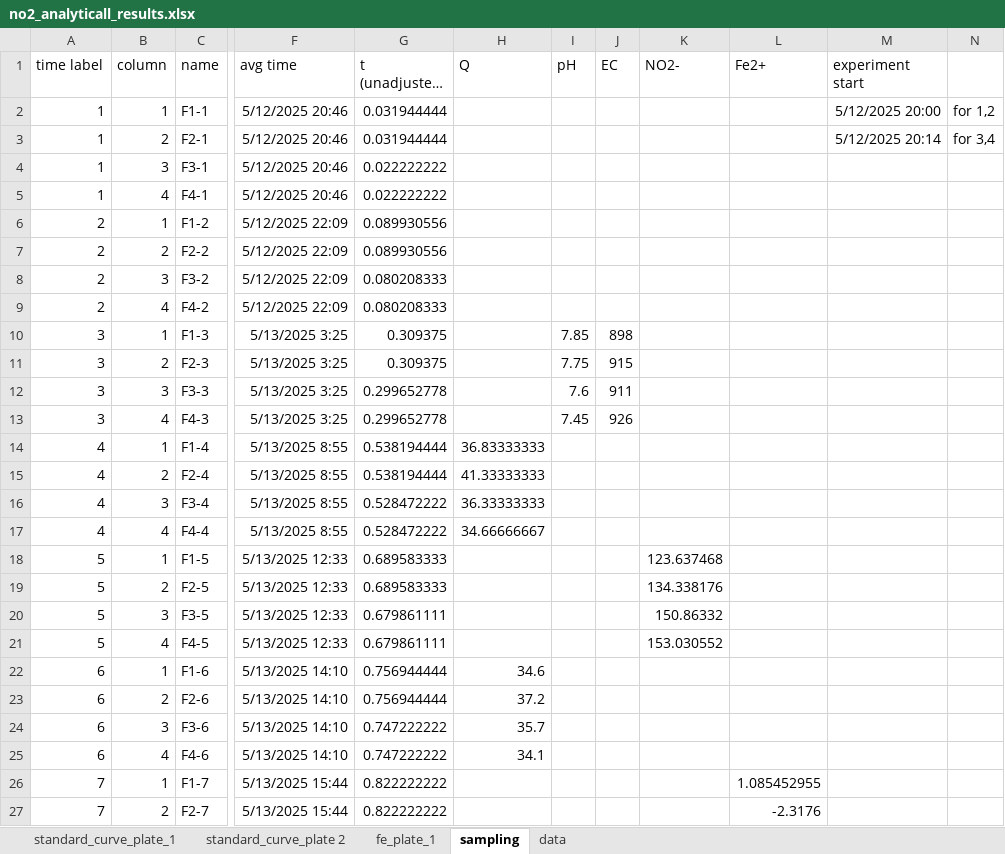
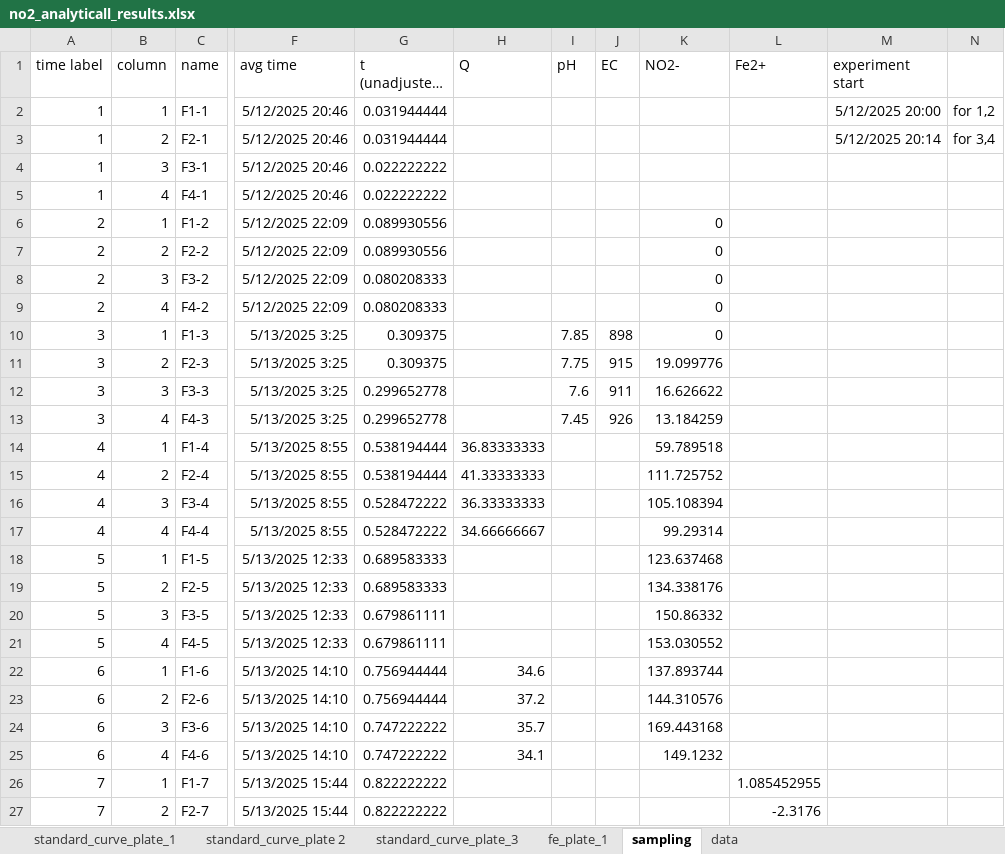
Before and after one commit to vcantarella/FuhrbergerColumns, an Excel workbook: data/exp_raw/no2_analyticall_results.xlsx, sheet sampling, drawn as a sheet; only a part is shown, gaps mark what is left out; long unchanged cells end in …; values as stored, in another font and other column widths than the file's, no borders; charts and pictures not drawn; the diff covers the shown part only; the diff names each change by its address in the sheet, - before the commit and + after, or states it on an @@ line.

```diff
--- a/data/exp_raw/no2_analyticall_results.xlsx (sheet sampling)
+++ b/data/exp_raw/no2_analyticall_results.xlsx (sheet sampling)
+sheet tab: standard_curve_plate_3
-K6:K10 (NO2-): (empty)
+K6:K10 (NO2-): 0
-K11 (NO2-): (empty)
+K11 (NO2-): 19.099776
-K12 (NO2-): (empty)
+K12 (NO2-): 16.626622
-K13 (NO2-): (empty)
+K13 (NO2-): 13.184259
-K14 (NO2-): (empty)
+K14 (NO2-): 59.789518
-K15 (NO2-): (empty)
+K15 (NO2-): 111.725752
-K16 (NO2-): (empty)
+K16 (NO2-): 105.108394
-K17 (NO2-): (empty)
+K17 (NO2-): 99.29314
-K22 (NO2-): (empty)
+K22 (NO2-): 137.893744
-K23 (NO2-): (empty)
+K23 (NO2-): 144.310576
-K24 (NO2-): (empty)
+K24 (NO2-): 169.443168
-K25 (NO2-): (empty)
+K25 (NO2-): 149.1232
```
Also changed, not shown: 40 added rows and 12 edited cells elsewhere in this sheet, charts or pictures, 1 other file.
